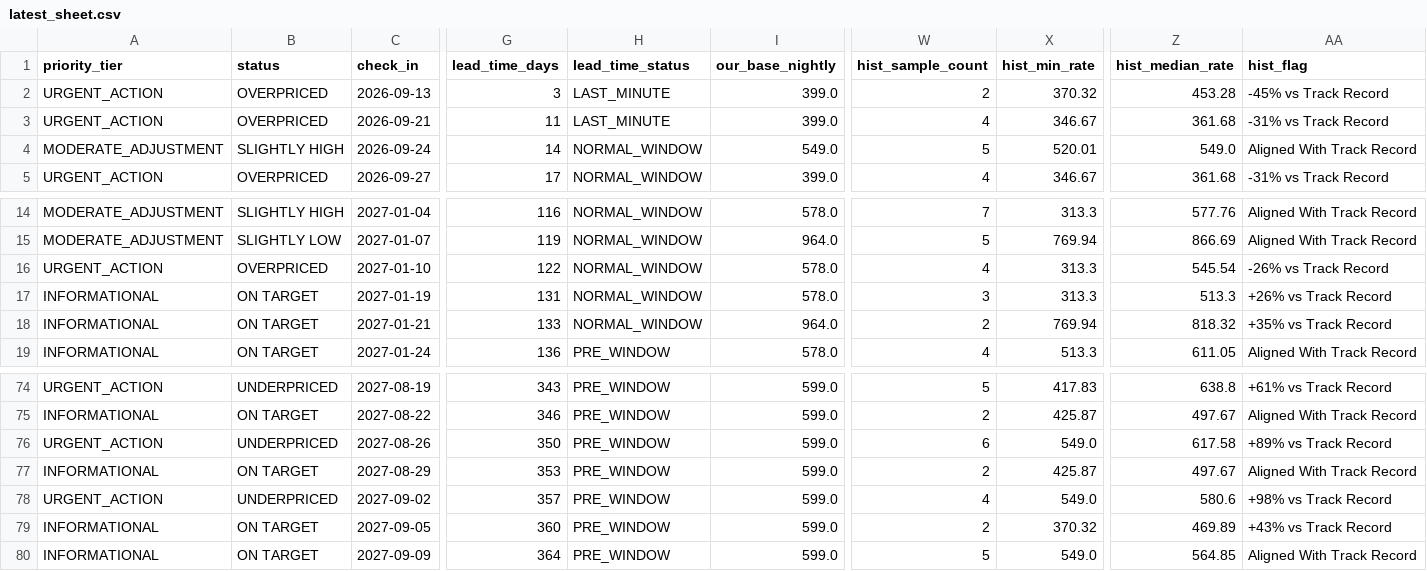
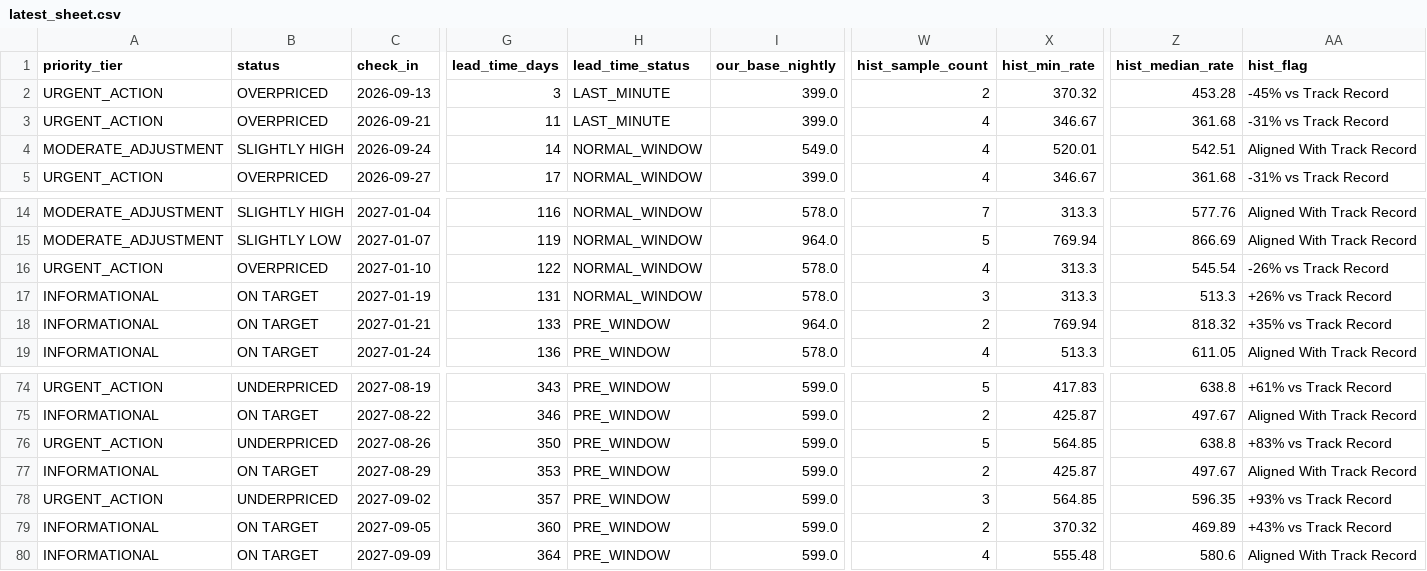
Before and after one commit to ivanpenkov/str-price-advisor, a CSV file: data/latest_sheet.csv, drawn as a sheet; only a part is shown, gaps mark what is left out; the diff names each change by its address in the sheet, - before the commit and + after, or states it on an @@ line.

```diff
--- a/data/latest_sheet.csv
+++ b/data/latest_sheet.csv
-W4 (hist_sample_count): 5
+W4 (hist_sample_count): 4
-Z4 (hist_median_rate): 549.0
+Z4 (hist_median_rate): 542.51
-H18 (lead_time_status): NORMAL_WINDOW
+H18 (lead_time_status): PRE_WINDOW
-W76 (hist_sample_count): 6
+W76 (hist_sample_count): 5
-X76 (hist_min_rate): 549.0
+X76 (hist_min_rate): 564.85
-Z76 (hist_median_rate): 617.58
+Z76 (hist_median_rate): 638.8
-AA76 (hist_flag): +89% vs Track Record
+AA76 (hist_flag): +83% vs Track Record
-W78 (hist_sample_count): 4
+W78 (hist_sample_count): 3
-X78 (hist_min_rate): 549.0
+X78 (hist_min_rate): 564.85
-Z78 (hist_median_rate): 580.6
+Z78 (hist_median_rate): 596.35
-AA78 (hist_flag): +98% vs Track Record
+AA78 (hist_flag): +93% vs Track Record
-W80 (hist_sample_count): 5
+W80 (hist_sample_count): 4
-X80 (hist_min_rate): 549.0
+X80 (hist_min_rate): 555.48
-Z80 (hist_median_rate): 564.85
+Z80 (hist_median_rate): 580.6
```
Also changed, not shown: data/pricing_sheet_2026-09-10.csv, docs/latest_sheet.csv, 6 other files.
